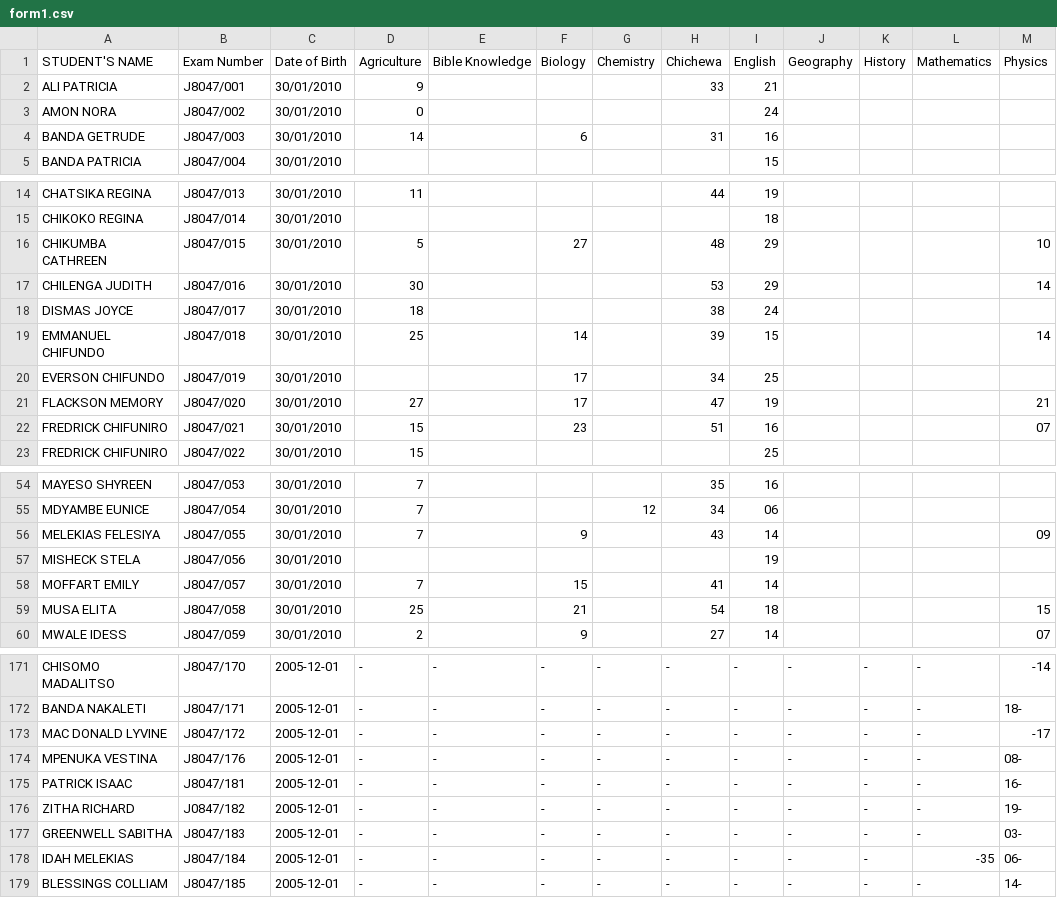
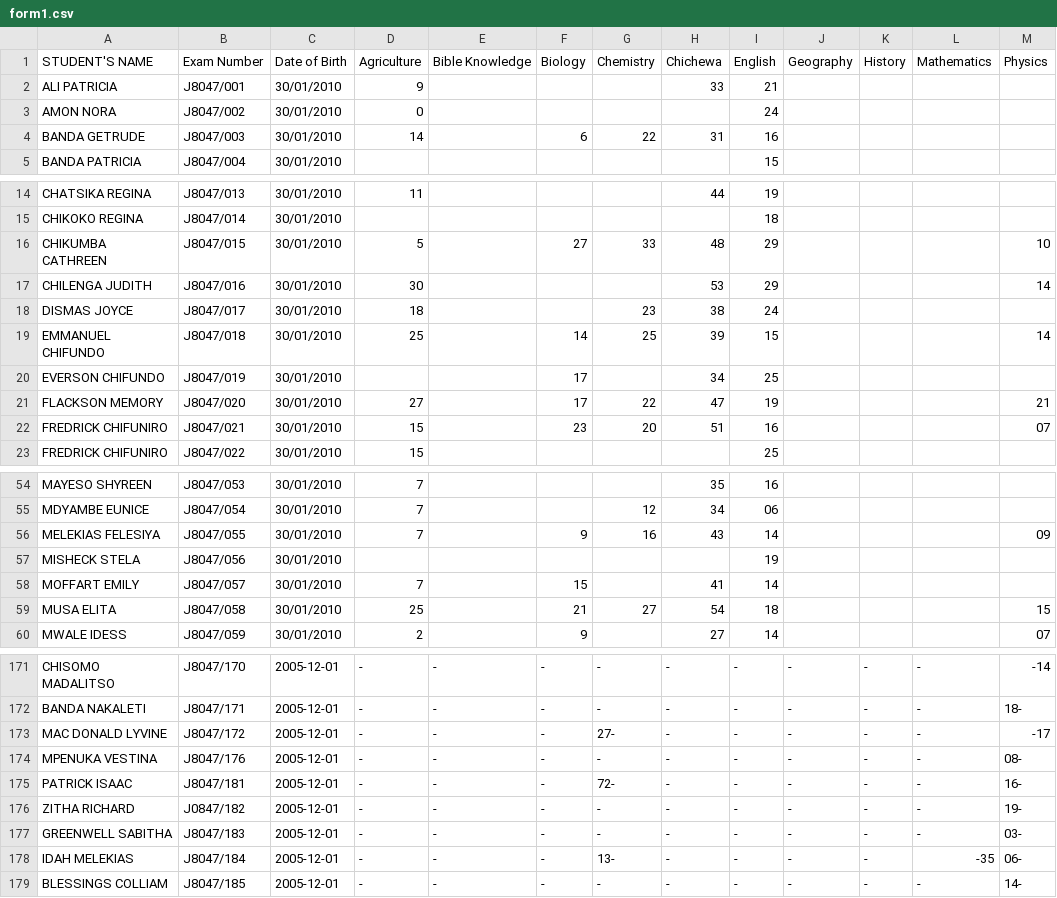
Before and after one commit to magawass/ExApp, a CSV file: form1.csv, drawn as a sheet; only a part is shown, gaps mark what is left out; the diff covers the shown part only; the diff names each change by its address in the sheet, - before the commit and + after, or states it on an @@ line.

Commit message:
Update: form1 - Chemistry (3/31/2026, 12:23:11 PM)

```diff
--- a/form1.csv
+++ b/form1.csv
-G4 (Chemistry): (empty)
+G4 (Chemistry): 22
-G16 (Chemistry): (empty)
+G16 (Chemistry): 33
-G18 (Chemistry): (empty)
+G18 (Chemistry): 23
-G19 (Chemistry): (empty)
+G19 (Chemistry): 25
-G21 (Chemistry): (empty)
+G21 (Chemistry): 22
-G22 (Chemistry): (empty)
+G22 (Chemistry): 20
-G56 (Chemistry): (empty)
+G56 (Chemistry): 16
-G59 (Chemistry): (empty)
+G59 (Chemistry): 27
-G173 (Chemistry): -
+G173 (Chemistry): 27-
-G175 (Chemistry): -
+G175 (Chemistry): 72-
-G178 (Chemistry): -
+G178 (Chemistry): 13-
```
Also changed, not shown: 15 edited cells elsewhere in this file.
